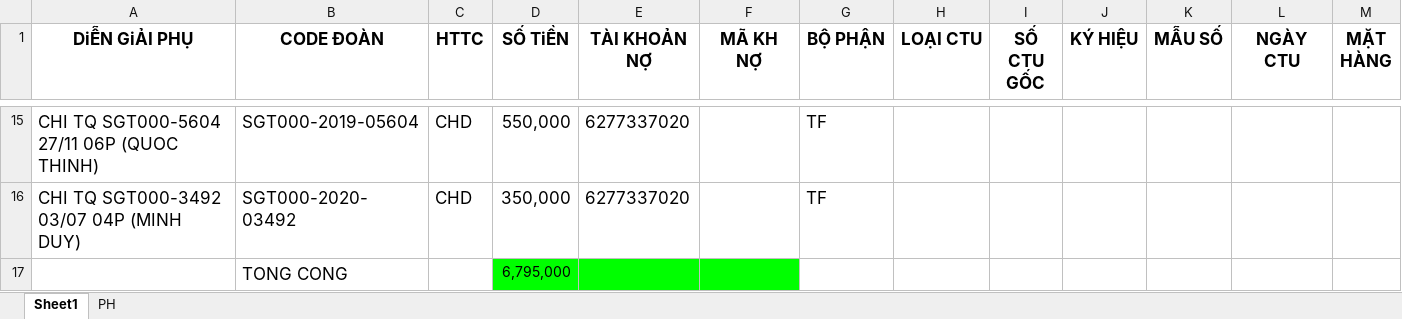
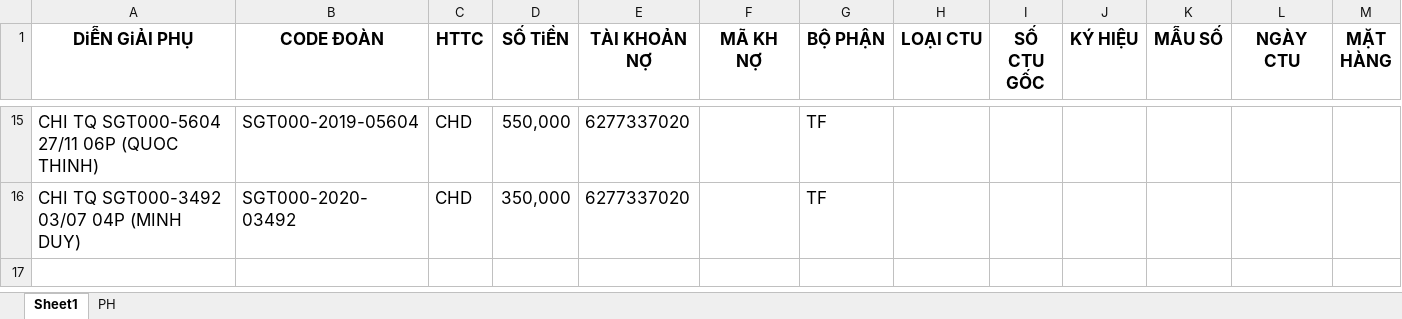
Before and after one commit to mystsapp/KTTM, an Excel workbook: KTTM/wwwroot/Doc/ExcelAttach.xlsx, sheet Sheet1, drawn as a sheet; only a part is shown, gaps mark what is left out; values as stored, in another font and other column widths than the file's, no borders; the diff names each change by its address in the sheet, - before the commit and + after, or states it on an @@ line.

```diff
--- a/KTTM/wwwroot/Doc/ExcelAttach.xlsx (sheet Sheet1)
+++ b/KTTM/wwwroot/Doc/ExcelAttach.xlsx (sheet Sheet1)
-row 17:  | TONG CONG |  | 6,795,000
```
Also changed, not shown: 11 other files.
